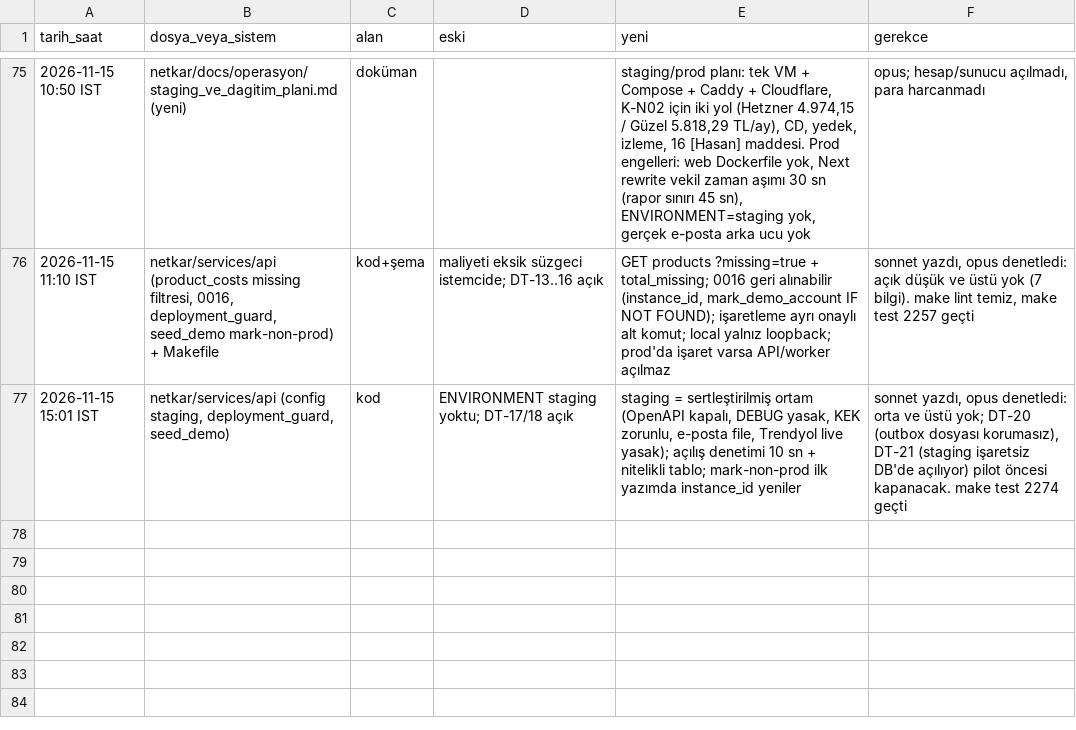
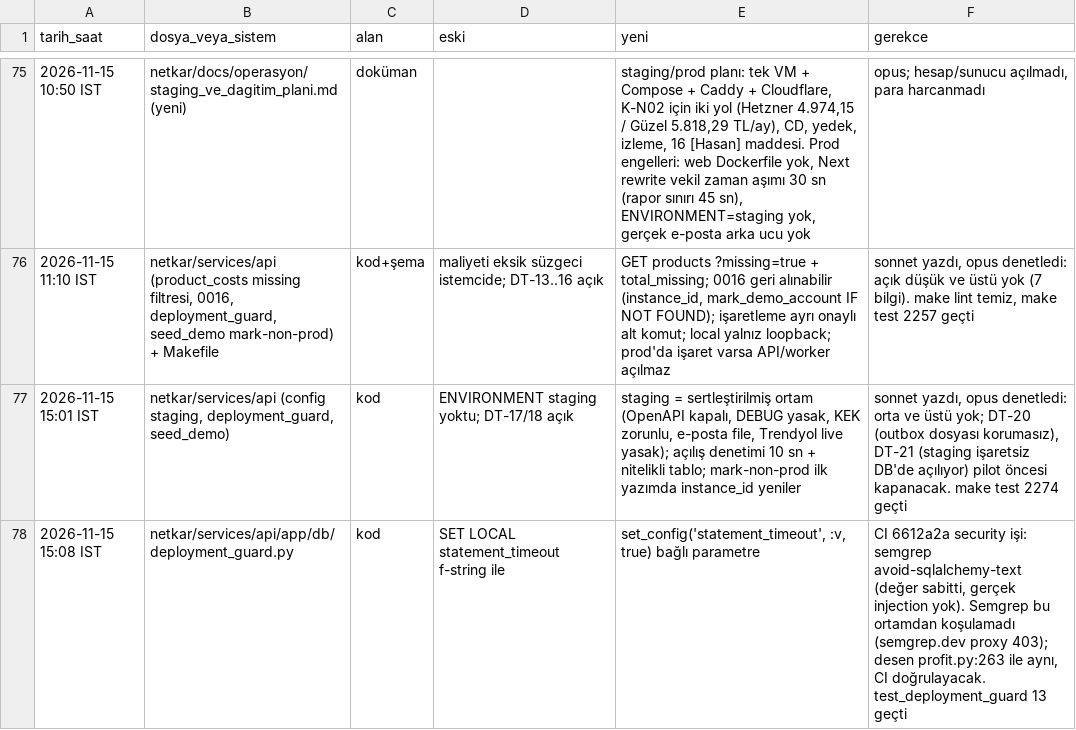
Before and after one commit to hyturkyilmaz/hyt, a TSV file: netkar/calisma_dosyalari/degisiklik_kaydi.tsv, drawn as a sheet; only a part is shown, gaps mark what is left out; the diff names each change by its address in the sheet, - before the commit and + after, or states it on an @@ line.

```diff
--- a/netkar/calisma_dosyalari/degisiklik_kaydi.tsv
+++ b/netkar/calisma_dosyalari/degisiklik_kaydi.tsv
+row 78: 2026-11-15 15:08 IST | netkar/services/api/app/db/deployment_guard.py | kod | SET LOCAL statement_timeout f-string ile | set_config('statement_timeout', :v, true) bağlı parametre | CI 6612a2a security işi: semgrep avoid-sqlalchemy-text (değer sabitti, gerçek injection yok). Semgrep bu ortamdan koşulamadı (semgrep.dev proxy 403); desen profit.py:263 ile aynı, CI doğrulayacak. test_deployment_guard 13 geçti
```
Also changed, not shown: 1 other file.
